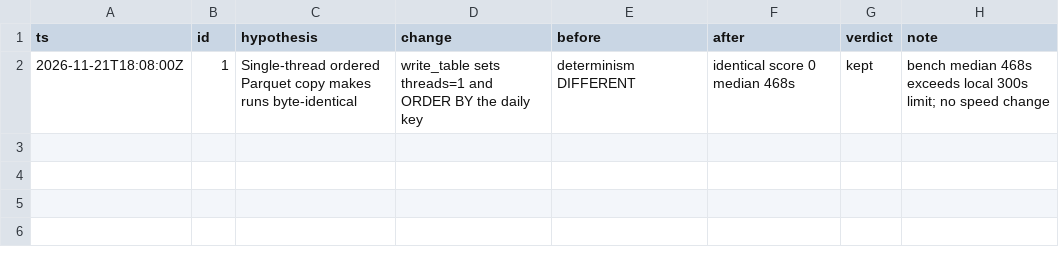
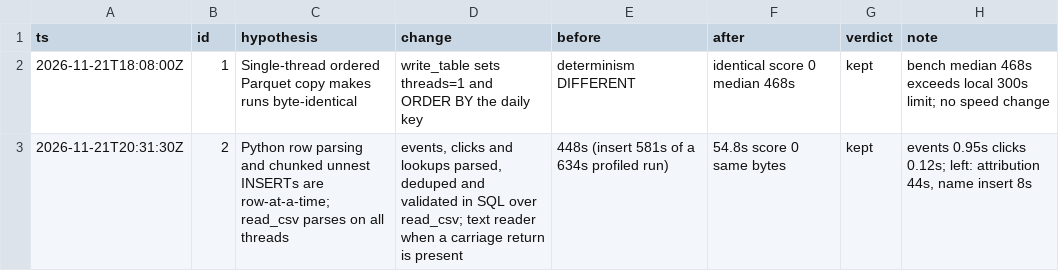
Before and after one commit to OliverTTran123/shopping-sessions, a TSV file: decisions.tsv, drawn as a sheet; the diff names each change by its address in the sheet, - before the commit and + after, or states it on an @@ line.

Commit message:
Parse and clean events and clicks in DuckDB instead of Python rows.
read_csv splits lines on all threads with quoting off; the dialect, dedup and validation are SQL. A carriage return makes it raise, and the text reader takes over.

```diff
--- a/decisions.tsv
+++ b/decisions.tsv
+row 3: 2026-11-21T20:31:30Z | 2 | Python row parsing and chunked unnest INSERTs are row-at-a-time; read_csv parses on all threads | events, clicks and lookups parsed, deduped and validated in SQL over read_csv; text reader when a carriage return is present | 448s (insert 581s of a 634s profiled run) | 54.8s score 0 same bytes | kept | events 0.95s clicks 0.12s; left: attribution 44s, name insert 8s
```
Also changed, not shown: 2 other files.
